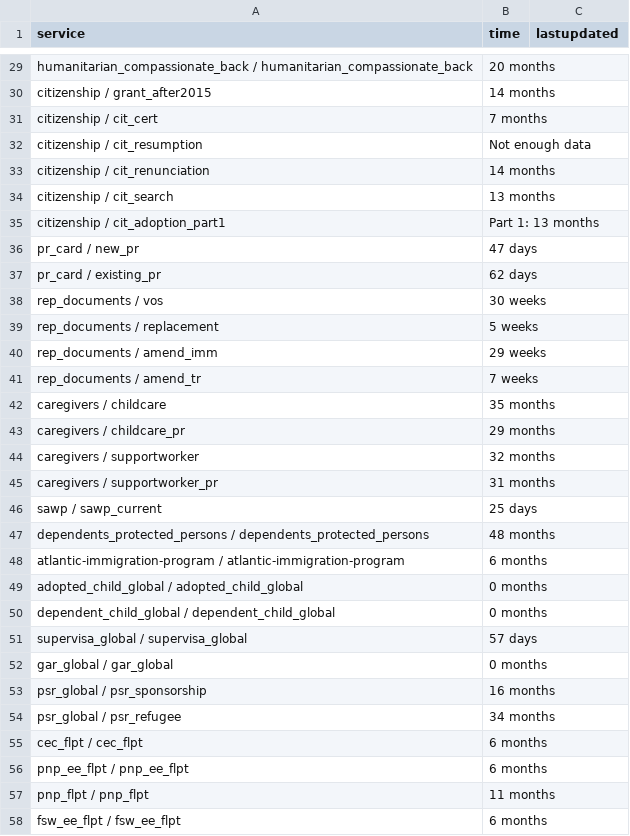
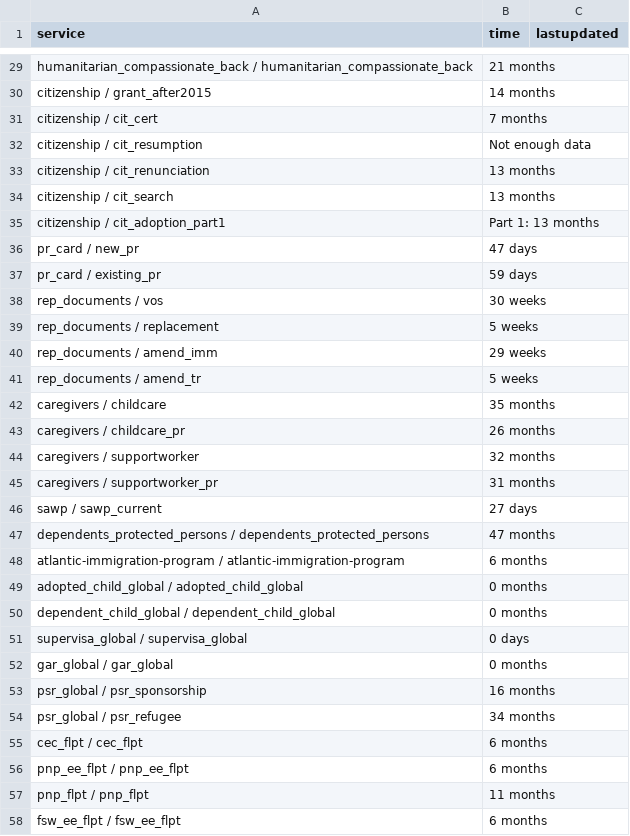
Before and after one commit to suhaibmujahid/cic-processing-times, a CSV file: data-ptime-non-country-en.csv, drawn as a sheet; only a part is shown, gaps mark what is left out; the diff covers the shown part only; the diff names each change by its address in the sheet, - before the commit and + after, or states it on an @@ line.

```diff
--- a/data-ptime-non-country-en.csv
+++ b/data-ptime-non-country-en.csv
-B29 (time): 20 months
+B29 (time): 21 months
-B33 (time): 14 months
+B33 (time): 13 months
-B37 (time): 62 days
+B37 (time): 59 days
-B41 (time): 7 weeks
+B41 (time): 5 weeks
-B43 (time): 29 months
+B43 (time): 26 months
-B46 (time): 25 days
+B46 (time): 27 days
-B47 (time): 48 months
+B47 (time): 47 months
-B51 (time): 57 days
+B51 (time): 0 days
```
Also changed, not shown: 15 edited cells elsewhere in this file, data-ptime-en.csv, formatted-data-ptime-en.csv, 3 other files.
